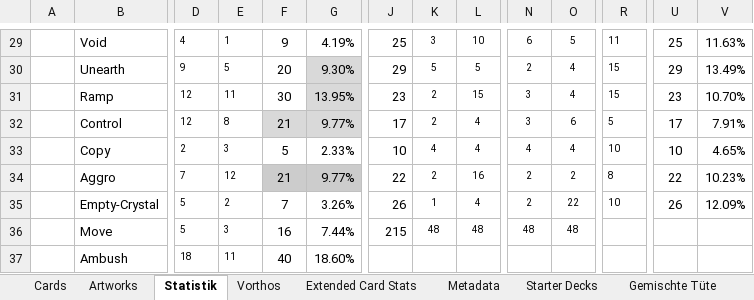
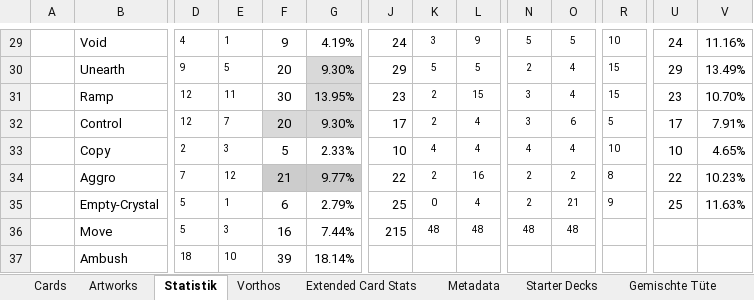
Before and after one commit to nonbiristudios/shardsofbeyond, an Excel workbook: workspace/card-data/beyond.xlsx, sheet Statistik, drawn as a sheet; only a part is shown, gaps mark what is left out; values as stored, in another font and other column widths than the file's, no borders; charts and pictures and conditional formats not drawn; the diff covers the shown part only; the diff names each change by its address in the sheet, - before the commit and + after, or states it on an @@ line.

```diff
--- a/workspace/card-data/beyond.xlsx (sheet Statistik)
+++ b/workspace/card-data/beyond.xlsx (sheet Statistik)
-J29: 25
+J29: 24
-L29: 10
+L29: 9
-N29: 6
+N29: 5
-R29: 11
+R29: 10
-U29: 25
+U29: 24
-V29: 11.63%
+V29: 11.16%
-E32: 8
+E32: 7
-F32: 21
+F32: 20
-G32: 9.77%
+G32: 9.30%
-E35: 2
+E35: 1
-F35: 7
+F35: 6
-G35: 3.26%
+G35: 2.79%
-J35: 26
+J35: 25
-K35: 1
+K35: 0
-O35: 22
+O35: 21
-R35: 10
+R35: 9
-U35: 26
+U35: 25
-V35: 12.09%
+V35: 11.63%
-E37: 11
+E37: 10
-F37: 40
+F37: 39
-G37: 18.60%
+G37: 18.14%
```
Also changed, not shown: 1 added row, 1 removed row and 28 edited cells elsewhere in this sheet, sheet Extended Card Stats, sheet Cards, sheet Starter Decks, charts or pictures, 4 other files.
